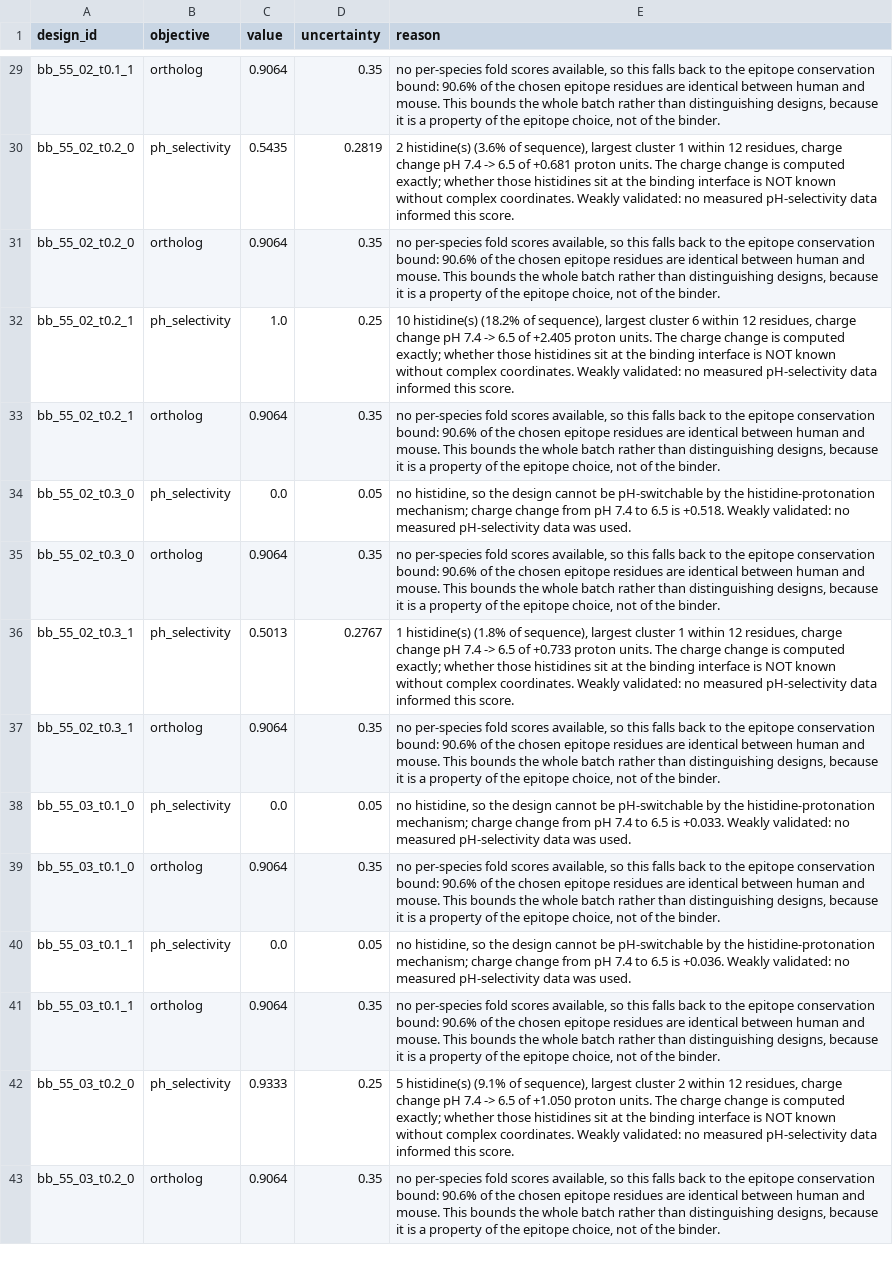
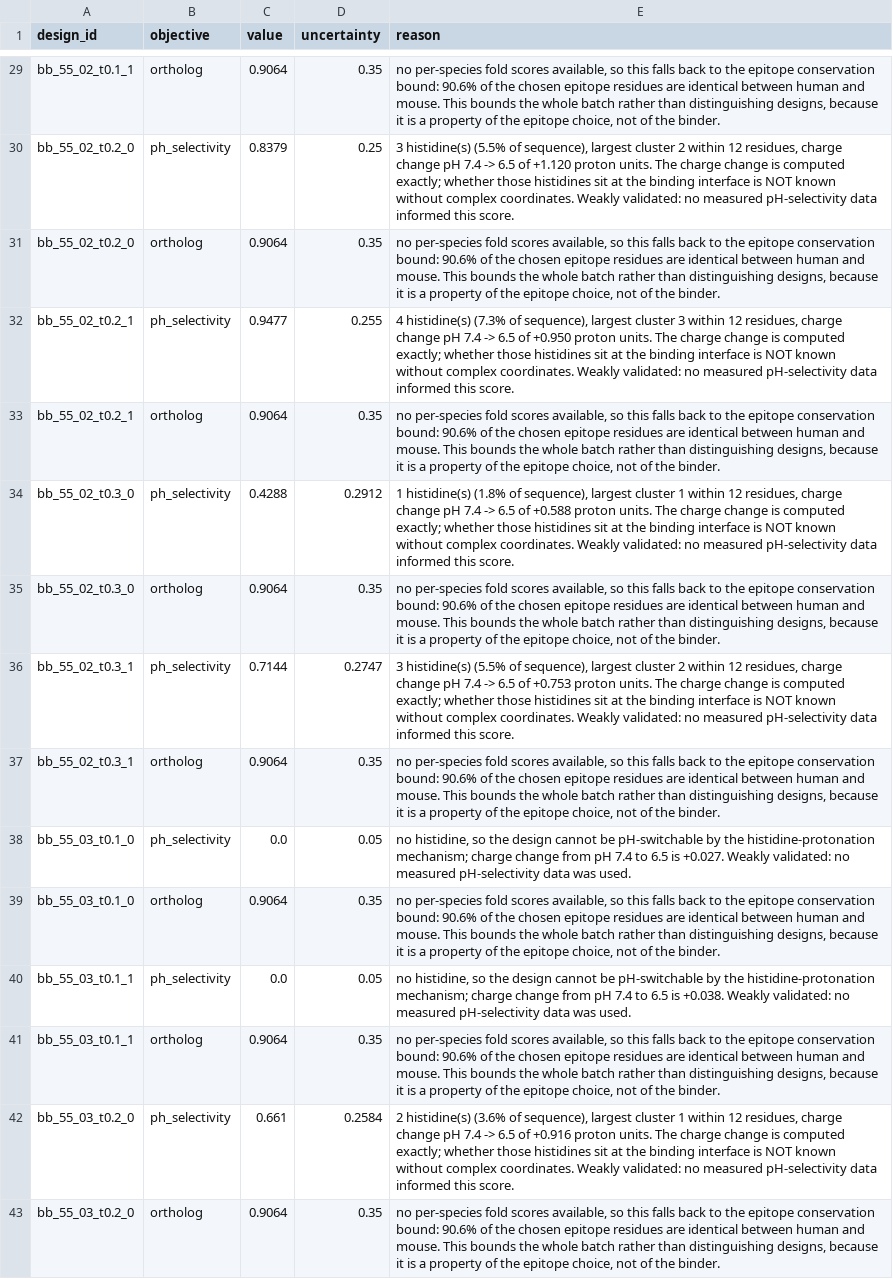
Before and after one commit to Dar-kSun/binderkit, a CSV file: challenges/01-egfr/submission/objectives.csv, drawn as a sheet; only a part is shown, gaps mark what is left out; the diff covers the shown part only; the diff names each change by its address in the sheet, - before the commit and + after, or states it on an @@ line.

```diff
--- a/challenges/01-egfr/submission/objectives.csv
+++ b/challenges/01-egfr/submission/objectives.csv
-C30 (value): 0.5435
+C30 (value): 0.8379
-D30 (uncertainty): 0.2819
+D30 (uncertainty): 0.25
-E30 (reason): 2 histidine(s) (3.6% of sequence), largest cluster 1 within 12 residues, charge change pH 7.4 -> 6.5 of +0.681 proton units.…
+E30 (reason): 3 histidine(s) (5.5% of sequence), largest cluster 2 within 12 residues, charge change pH 7.4 -> 6.5 of +1.120 proton units.…
-C32 (value): 1.0
+C32 (value): 0.9477
-D32 (uncertainty): 0.25
+D32 (uncertainty): 0.255
-E32 (reason): 10 histidine(s) (18.2% of sequence), largest cluster 6 within 12 residues, charge change pH 7.4 -> 6.5 of +2.405 proton units.…
+E32 (reason): 4 histidine(s) (7.3% of sequence), largest cluster 3 within 12 residues, charge change pH 7.4 -> 6.5 of +0.950 proton units.…
-C34 (value): 0.0
+C34 (value): 0.4288
-D34 (uncertainty): 0.05
+D34 (uncertainty): 0.2912
-E34 (reason): no histidine, so the design cannot be pH-switchable by the histidine-protonation mechanism; charge change from pH 7.4 to 6.5 is +0.518. Weakly validated: no measured pH-selectivity data was used.
+E34 (reason): 1 histidine(s) (1.8% of sequence), largest cluster 1 within 12 residues, charge change pH 7.4 -> 6.5 of +0.588 proton units. The charge change is computed exactly; whether those histidines sit at the binding interface is NOT known without complex coordinates. Weakly validated: no measured pH-selectivity data informed this score.
-C36 (value): 0.5013
+C36 (value): 0.7144
-D36 (uncertainty): 0.2767
+D36 (uncertainty): 0.2747
-E36 (reason): 1 histidine(s) (1.8% of sequence), largest cluster 1 within 12 residues, charge change pH 7.4 -> 6.5 of +0.733 proton units.…
+E36 (reason): 3 histidine(s) (5.5% of sequence), largest cluster 2 within 12 residues, charge change pH 7.4 -> 6.5 of +0.753 proton units.…
-E38 (reason): …6.5 is +0.033. Weakly validated:…
+E38 (reason): …6.5 is +0.027. Weakly validated:…
-E40 (reason): …6.5 is +0.036. Weakly validated:…
+E40 (reason): …6.5 is +0.038. Weakly validated:…
-C42 (value): 0.9333
+C42 (value): 0.661
-D42 (uncertainty): 0.25
+D42 (uncertainty): 0.2584
-E42 (reason): 5 histidine(s) (9.1% of sequence), largest cluster 2 within 12 residues, charge change pH 7.4 -> 6.5 of +1.050 proton units.…
+E42 (reason): 2 histidine(s) (3.6% of sequence), largest cluster 1 within 12 residues, charge change pH 7.4 -> 6.5 of +0.916 proton units.…
```
Also changed, not shown: 126 edited cells elsewhere in this file, challenges/01-egfr/submission/metrics.csv, challenges/01-egfr/submission/ranking_full.csv, 13 other files.
